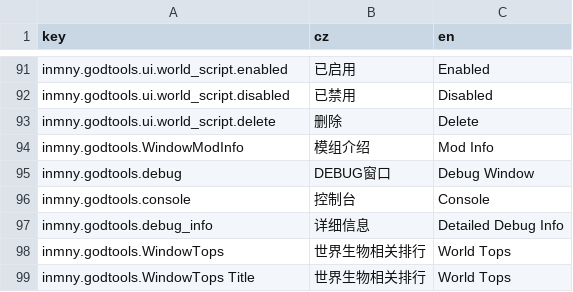
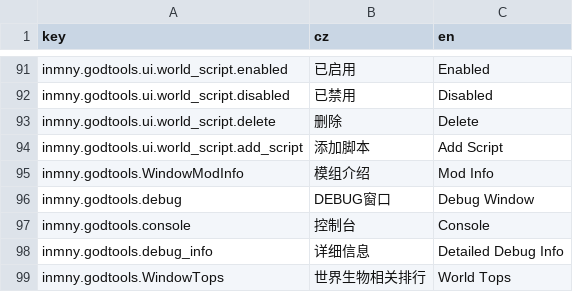
Before and after one commit to daybreak1929/GodTools, a CSV file: Locales/ui.csv, drawn as a sheet; only a part is shown, gaps mark what is left out; the shorter side is filled out with more unchanged rows; the diff names each change by its address in the sheet, - before the commit and + after, or states it on an @@ line.

```diff
--- a/Locales/ui.csv
+++ b/Locales/ui.csv
+row 94: inmny.godtools.ui.world_script.add_script | 添加脚本 | Add Script
```
Also changed, not shown: 3 other files.
